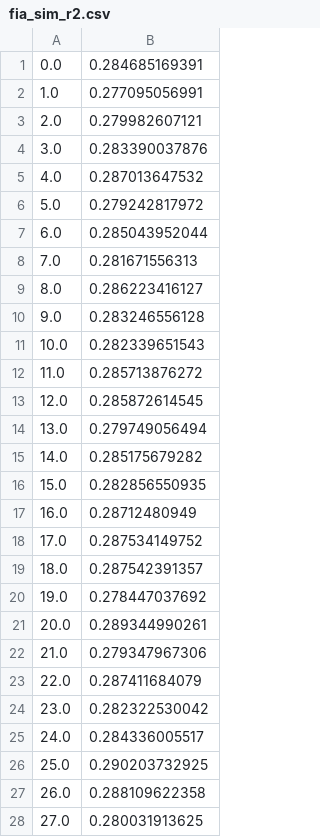
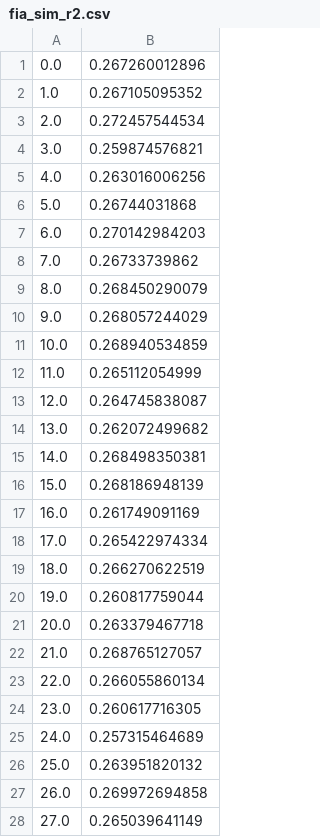
Before and after one commit to weecology/white-etal-2012-ecology, a CSV file: data/fia_sim_r2.csv, drawn as a sheet; only a part is shown; the diff covers the shown part only.

Commit message:
Updated simluation runs for FIA, Gentr, NABA and MCDB using new lookup table key setup.

```diff
--- a/data/fia_sim_r2.csv
+++ b/data/fia_sim_r2.csv
@@ -1,28 +1,28 @@
-0.0,0.284685169391
-1.0,0.277095056991
-2.0,0.279982607121
-3.0,0.283390037876
-4.0,0.287013647532
-5.0,0.279242817972
-6.0,0.285043952044
-7.0,0.281671556313
-8.0,0.286223416127
-9.0,0.283246556128
-10.0,0.282339651543
-11.0,0.285713876272
-12.0,0.285872614545
-13.0,0.279749056494
-14.0,0.285175679282
-15.0,0.282856550935
-16.0,0.28712480949
-17.0,0.287534149752
-18.0,0.287542391357
-19.0,0.278447037692
-20.0,0.289344990261
-21.0,0.279347967306
-22.0,0.287411684079
-23.0,0.282322530042
-24.0,0.284336005517
-25.0,0.290203732925
-26.0,0.288109622358
-27.0,0.280031913625
+0.0,0.267260012896
+1.0,0.267105095352
+2.0,0.272457544534
+3.0,0.259874576821
+4.0,0.263016006256
+5.0,0.26744031868
+6.0,0.270142984203
+7.0,0.26733739862
+8.0,0.268450290079
+9.0,0.268057244029
+10.0,0.268940534859
+11.0,0.265112054999
+12.0,0.264745838087
+13.0,0.262072499682
+14.0,0.268498350381
+15.0,0.268186948139
+16.0,0.261749091169
+17.0,0.265422974334
+18.0,0.266270622519
+19.0,0.260817759044
+20.0,0.263379467718
+21.0,0.268765127057
+22.0,0.266055860134
+23.0,0.260617716305
+24.0,0.257315464689
+25.0,0.263951820132
+26.0,0.269972694858
+27.0,0.265039641149
```
Also changed, not shown: 72 edited cells elsewhere in this file, data/gentry_sim_r2.csv, data/mcdb_sim_r2.csv, 1 other file.
